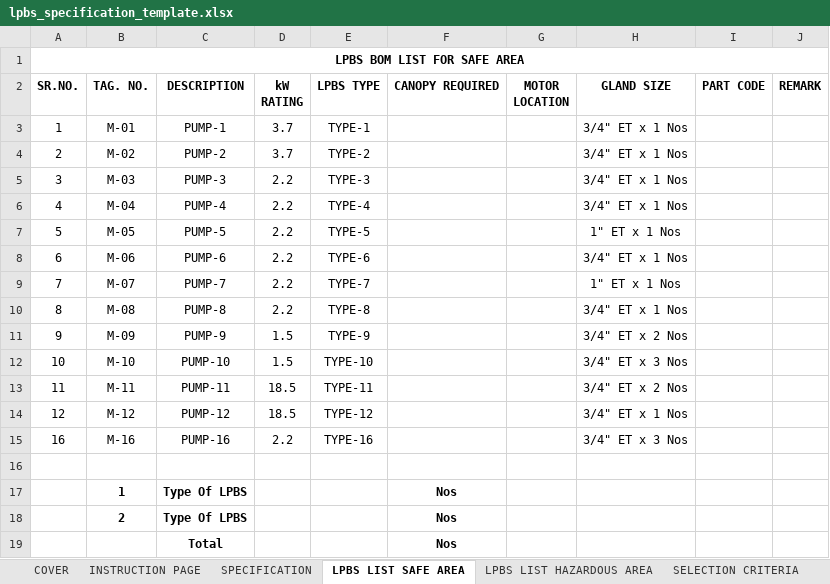
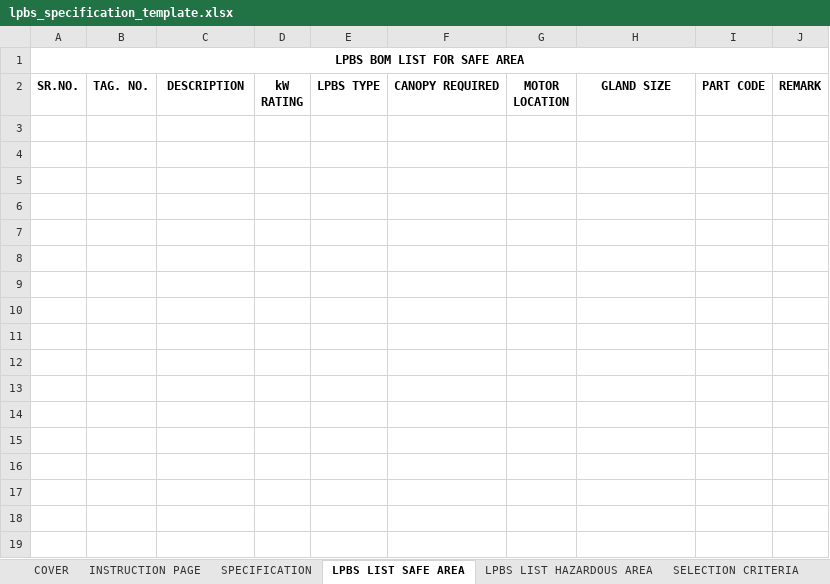
Before and after one commit to inventive-business-solutions/thermax-backend, an Excel workbook: thermax_backend/templates/lpbs_specification_template.xlsx, sheet LPBS LIST SAFE AREA, drawn as a sheet; values as stored, in another font and other column widths than the file's, no borders; conditional formats not drawn; the diff names each change by its address in the sheet, - before the commit and + after, or states it on an @@ line.

```diff
--- a/thermax_backend/templates/lpbs_specification_template.xlsx (sheet LPBS LIST SAFE AREA)
+++ b/thermax_backend/templates/lpbs_specification_template.xlsx (sheet LPBS LIST SAFE AREA)
-row 3: 1 | M-01 | PUMP-1 | 3.7 | TYPE-1 |  |  | 3/4" ET x 1 Nos
-row 4: 2 | M-02 | PUMP-2 | 3.7 | TYPE-2 |  |  | 3/4" ET x 1 Nos
-row 5: 3 | M-03 | PUMP-3 | 2.2 | TYPE-3 |  |  | 3/4" ET x 1 Nos
-row 6: 4 | M-04 | PUMP-4 | 2.2 | TYPE-4 |  |  | 3/4" ET x 1 Nos
-row 7: 5 | M-05 | PUMP-5 | 2.2 | TYPE-5 |  |  | 1" ET x 1 Nos
-row 8: 6 | M-06 | PUMP-6 | 2.2 | TYPE-6 |  |  | 3/4" ET x 1 Nos
-row 9: 7 | M-07 | PUMP-7 | 2.2 | TYPE-7 |  |  | 1" ET x 1 Nos
-row 10: 8 | M-08 | PUMP-8 | 2.2 | TYPE-8 |  |  | 3/4" ET x 1 Nos
-row 11: 9 | M-09 | PUMP-9 | 1.5 | TYPE-9 |  |  | 3/4" ET x 2 Nos
-row 12: 10 | M-10 | PUMP-10 | 1.5 | TYPE-10 |  |  | 3/4" ET x 3 Nos
-row 13: 11 | M-11 | PUMP-11 | 18.5 | TYPE-11 |  |  | 3/4" ET x 2 Nos
-row 14: 12 | M-12 | PUMP-12 | 18.5 | TYPE-12 |  |  | 3/4" ET x 1 Nos
-row 15: 16 | M-16 | PUMP-16 | 2.2 | TYPE-16 |  |  | 3/4" ET x 3 Nos
-row 16: (empty)
-row 17:  | 1 | Type Of LPBS |  |  | Nos
-row 18:  | 2 | Type Of LPBS |  |  | Nos
-row 19:  |  | Total |  |  | Nos
```
Also changed, not shown: sheet LPBS LIST HAZARDOUS AREA, sheet SELECTION CRITERIA, sheet SPECIFICATION, hidden cells, charts or pictures, 2 other files.
